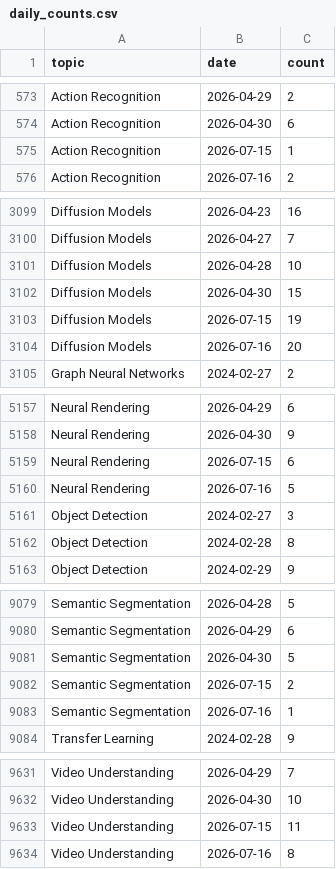
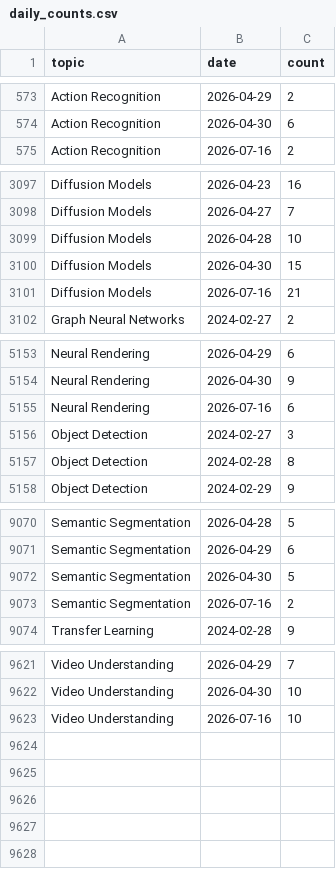
Before and after one commit to a541203686/paper-list, a CSV file: docs/analytics/data/daily_counts.csv, drawn as a sheet; only a part is shown, gaps mark what is left out; the diff covers the shown part only.

```diff
--- a/docs/analytics/data/daily_counts.csv
+++ b/docs/analytics/data/daily_counts.csv
@@ -574,3 +574,2 @@ Action Recognition,2026-04-29,2
 Action Recognition,2026-04-30,6
-Action Recognition,2026-07-15,1
 Action Recognition,2026-07-16,2
@@ -3102,4 +3100,3 @@ Diffusion Models,2026-04-28,10
 Diffusion Models,2026-04-30,15
-Diffusion Models,2026-07-15,19
-Diffusion Models,2026-07-16,20
+Diffusion Models,2026-07-16,21
 Graph Neural Networks,2024-02-27,2
@@ -5158,4 +5154,3 @@ Neural Rendering,2026-04-29,6
 Neural Rendering,2026-04-30,9
-Neural Rendering,2026-07-15,6
-Neural Rendering,2026-07-16,5
+Neural Rendering,2026-07-16,6
 Object Detection,2024-02-27,3
@@ -9081,4 +9072,3 @@ Semantic Segmentation,2026-04-29,6
 Semantic Segmentation,2026-04-30,5
-Semantic Segmentation,2026-07-15,2
-Semantic Segmentation,2026-07-16,1
+Semantic Segmentation,2026-07-16,2
 Transfer Learning,2024-02-28,9
@@ -9632,3 +9622,2 @@ Video Understanding,2026-04-29,7
 Video Understanding,2026-04-30,10
-Video Understanding,2026-07-15,11
-Video Understanding,2026-07-16,8
+Video Understanding,2026-07-16,10
```
Also changed, not shown: 6 removed rows elsewhere in this file, docs/analytics/data/code_coverage_daily.csv, docs/analytics/data/code_coverage_monthly.csv, 49 other files.
